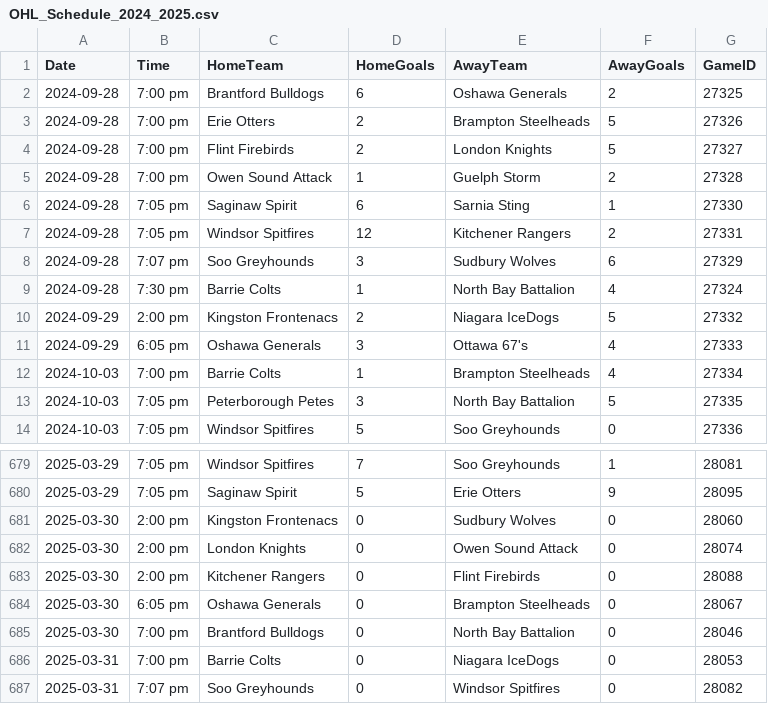
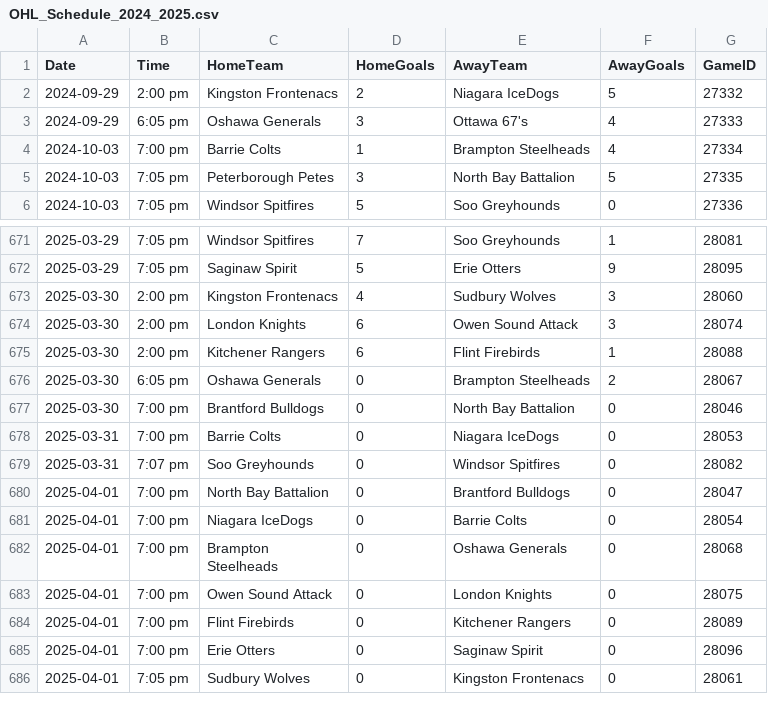
Before and after one commit to InsightDynamics/OHLStatHub, a CSV file: docs/OHL_SCHEDULE/OHL_Schedule_2024_2025.csv, drawn as a sheet; only a part is shown, gaps mark what is left out; the shorter side is filled out with more unchanged rows.

```diff
--- a/docs/OHL_SCHEDULE/OHL_Schedule_2024_2025.csv
+++ b/docs/OHL_SCHEDULE/OHL_Schedule_2024_2025.csv
@@ -1,10 +1,2 @@
 Date,Time,HomeTeam,HomeGoals,AwayTeam,AwayGoals,GameID
-2024-09-28,7:00 pm,Brantford Bulldogs,6,Oshawa Generals,2,27325
-2024-09-28,7:00 pm,Erie Otters,2,Brampton Steelheads,5,27326
-2024-09-28,7:00 pm,Flint Firebirds,2,London Knights,5,27327
-2024-09-28,7:00 pm,Owen Sound Attack,1,Guelph Storm,2,27328
-2024-09-28,7:05 pm,Saginaw Spirit,6,Sarnia Sting,1,27330
-2024-09-28,7:05 pm,Windsor Spitfires,12,Kitchener Rangers,2,27331
-2024-09-28,7:07 pm,Soo Greyhounds,3,Sudbury Wolves,6,27329
-2024-09-28,7:30 pm,Barrie Colts,1,North Bay Battalion,4,27324
 2024-09-29,2:00 pm,Kingston Frontenacs,2,Niagara IceDogs,5,27332
@@ -680,6 +672,6 @@ Date,Time,HomeTeam,HomeGoals,AwayTeam,AwayGoals,GameID
 2025-03-29,7:05 pm,Saginaw Spirit,5,Erie Otters,9,28095
-2025-03-30,2:00 pm,Kingston Frontenacs,0,Sudbury Wolves,0,28060
-2025-03-30,2:00 pm,London Knights,0,Owen Sound Attack,0,28074
-2025-03-30,2:00 pm,Kitchener Rangers,0,Flint Firebirds,0,28088
-2025-03-30,6:05 pm,Oshawa Generals,0,Brampton Steelheads,0,28067
+2025-03-30,2:00 pm,Kingston Frontenacs,4,Sudbury Wolves,3,28060
+2025-03-30,2:00 pm,London Knights,6,Owen Sound Attack,3,28074
+2025-03-30,2:00 pm,Kitchener Rangers,6,Flint Firebirds,1,28088
+2025-03-30,6:05 pm,Oshawa Generals,0,Brampton Steelheads,2,28067
 2025-03-30,7:00 pm,Brantford Bulldogs,0,North Bay Battalion,0,28046
```
Also changed, not shown: 3 other files.
